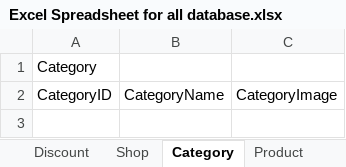
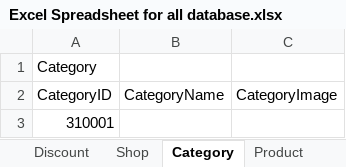
Before and after one commit to Nswastika/Group3, an Excel workbook: Data/Excel Spreadsheet for all database.xlsx, sheet Category, drawn as a sheet; values as stored, in another font and other column widths than the file's, no borders; the diff names each change by its address in the sheet, - before the commit and + after, or states it on an @@ line.

```diff
--- a/Data/Excel Spreadsheet for all database.xlsx (sheet Category)
+++ b/Data/Excel Spreadsheet for all database.xlsx (sheet Category)
+row 3: 310001
```
Also changed, not shown: sheet Review, sheet Payment, sheet Shop, sheet Discount, sheet Admin, sheet Invoice, 6 more sheets, other sheet tabs.
